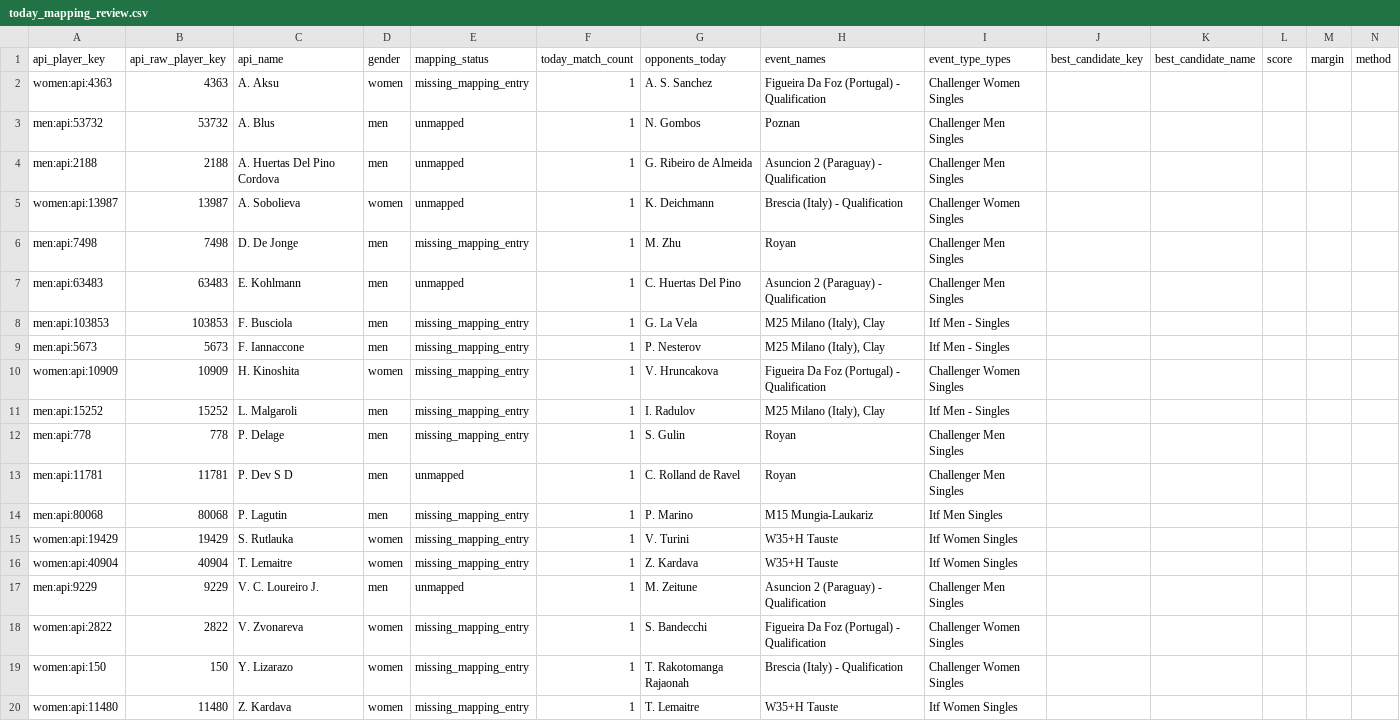
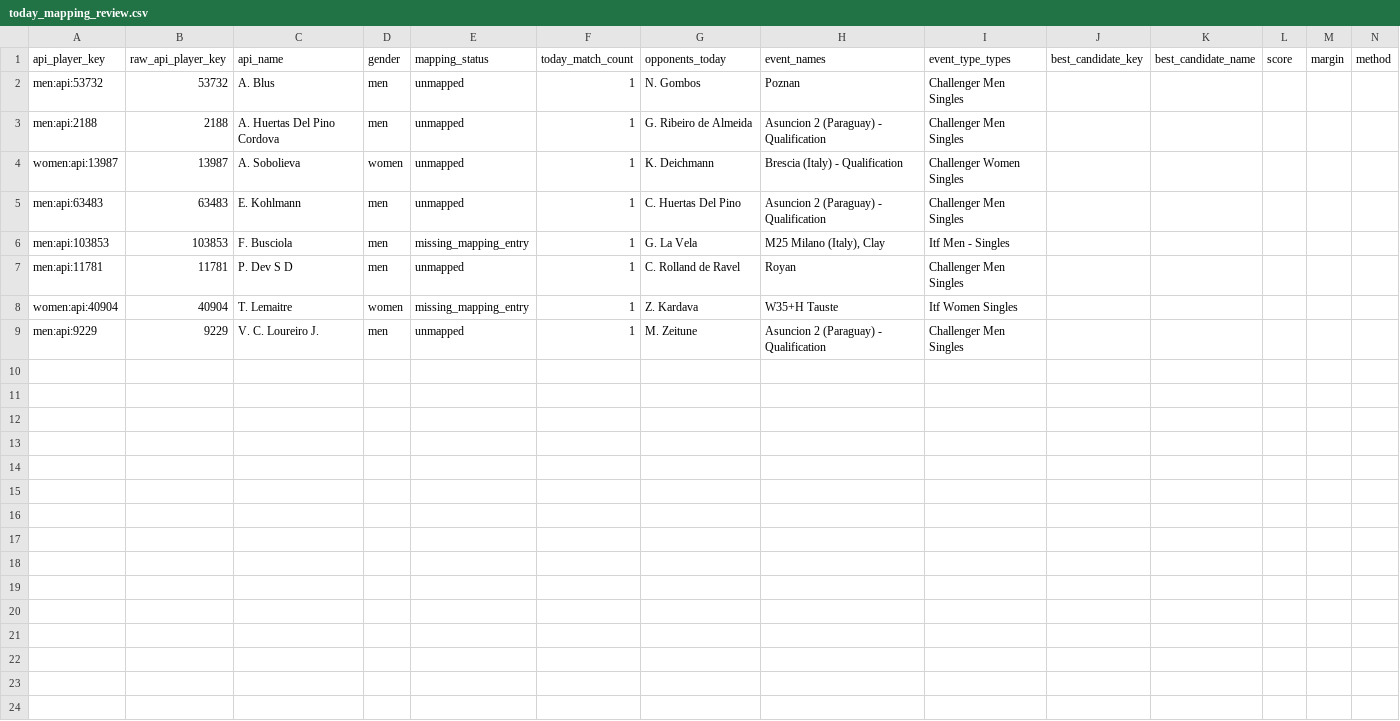
Before and after one commit to jakobm121/TLE, a CSV file: data/reports/api_tennis/today_mapping_review.csv, drawn as a sheet; only a part is shown; rows hold the shown columns only; the diff names each change by its address in the sheet, - before the commit and + after, or states it on an @@ line.

```diff
--- a/data/reports/api_tennis/today_mapping_review.csv
+++ b/data/reports/api_tennis/today_mapping_review.csv
-B1: api_raw_player_key
+B1: raw_api_player_key
-row 2: women:api:4363 | 4363 | A. Aksu | women | missing_mapping_entry | 1 | A. S. Sanchez | Figueira Da Foz (Portugal) - Qualification | Challenger Women Singles
-row 6: men:api:7498 | 7498 | D. De Jonge | men | missing_mapping_entry | 1 | M. Zhu | Royan | Challenger Men Singles
-row 9: men:api:5673 | 5673 | F. Iannaccone | men | missing_mapping_entry | 1 | P. Nesterov | M25 Milano (Italy), Clay | Itf Men - Singles
-row 10: women:api:10909 | 10909 | H. Kinoshita | women | missing_mapping_entry | 1 | V. Hruncakova | Figueira Da Foz (Portugal) - Qualification | Challenger Women Singles
-row 11: men:api:15252 | 15252 | L. Malgaroli | men | missing_mapping_entry | 1 | I. Radulov | M25 Milano (Italy), Clay | Itf Men - Singles
-row 12: men:api:778 | 778 | P. Delage | men | missing_mapping_entry | 1 | S. Gulin | Royan | Challenger Men Singles
-row 14: men:api:80068 | 80068 | P. Lagutin | men | missing_mapping_entry | 1 | P. Marino | M15 Mungia-Laukariz | Itf Men Singles
-row 15: women:api:19429 | 19429 | S. Rutlauka | women | missing_mapping_entry | 1 | V. Turini | W35+H Tauste | Itf Women Singles
-row 18: women:api:2822 | 2822 | V. Zvonareva | women | missing_mapping_entry | 1 | S. Bandecchi | Figueira Da Foz (Portugal) - Qualification | Challenger Women Singles
-row 19: women:api:150 | 150 | Y. Lizarazo | women | missing_mapping_entry | 1 | T. Rakotomanga Rajaonah | Brescia (Italy) - Qualification | Challenger Women Singles
-row 20: women:api:11480 | 11480 | Z. Kardava | women | missing_mapping_entry | 1 | T. Lemaitre | W35+H Tauste | Itf Women Singles
```
Also changed, not shown: data/reports/api_tennis/today_mapping_review_2026-06-15.csv, 2 other files.
